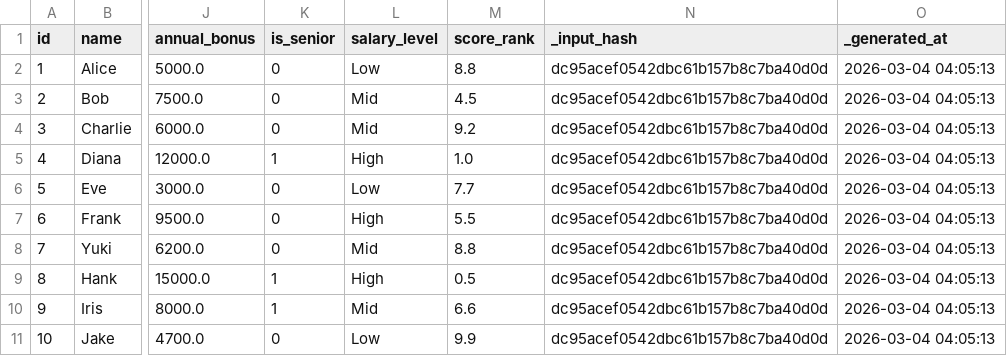
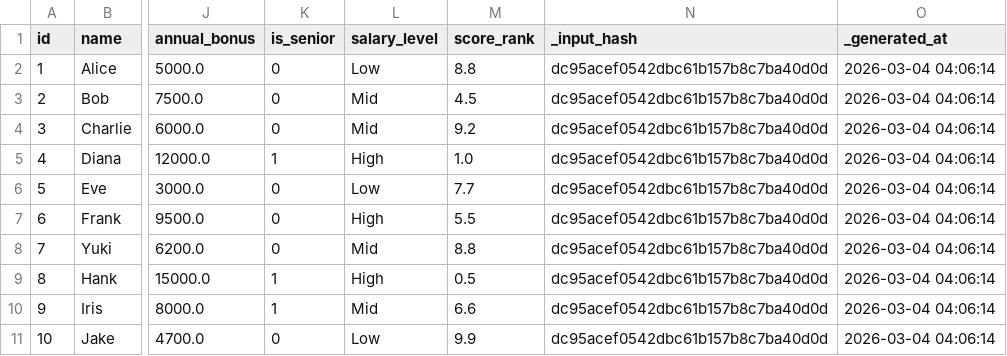
Before and after one commit to marczieee/Group-No.6-Feature-Engineering, a CSV file: output/derived_computed_columns.csv, drawn as a sheet; only a part is shown, gaps mark what is left out; the diff names each change by its address in the sheet, - before the commit and + after, or states it on an @@ line.

```diff
--- a/output/derived_computed_columns.csv
+++ b/output/derived_computed_columns.csv
-O2:O11 (_generated_at): 2026-03-04 04:05:13
+O2:O11 (_generated_at): 2026-03-04 04:06:14
```
Also changed, not shown: output/consolidated_all_features.csv, output/test_derived.csv.
